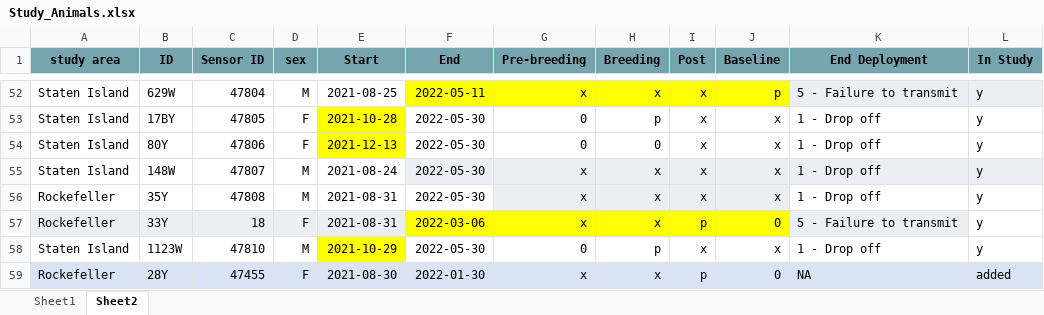
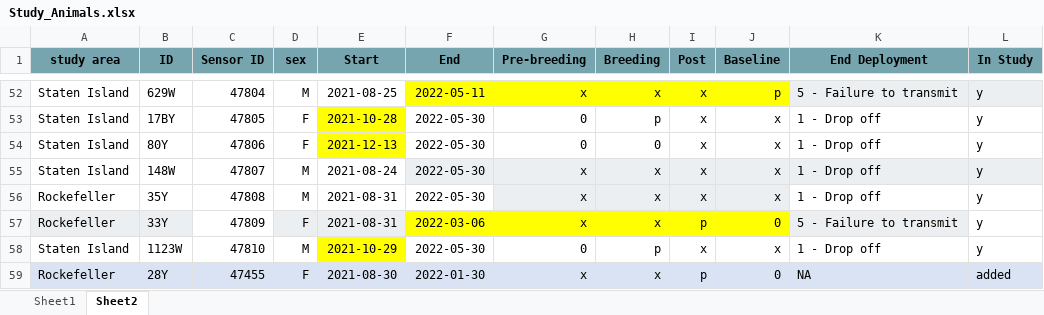
Before and after one commit to vickiedenicola/AnimalMovement, an Excel workbook: Data/Study_Animals.xlsx, sheet Sheet2, drawn as a sheet; only a part is shown, gaps mark what is left out; values as stored, in another font and other column widths than the file's, no borders; conditional formats not drawn; the diff names each change by its address in the sheet, - before the commit and + after, or states it on an @@ line.

```diff
--- a/Data/Study_Animals.xlsx (sheet Sheet2)
+++ b/Data/Study_Animals.xlsx (sheet Sheet2)
-C57 (Sensor ID): 18
+C57 (Sensor ID): 47809
-C57 fill: #EBEFF1
+C57 fill: none
```
Also changed, not shown: 4 other files.
